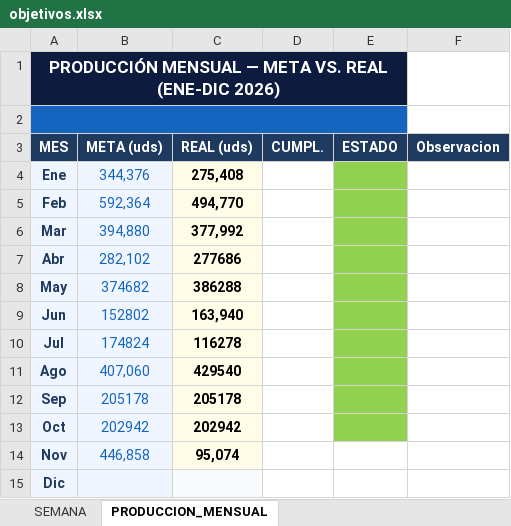
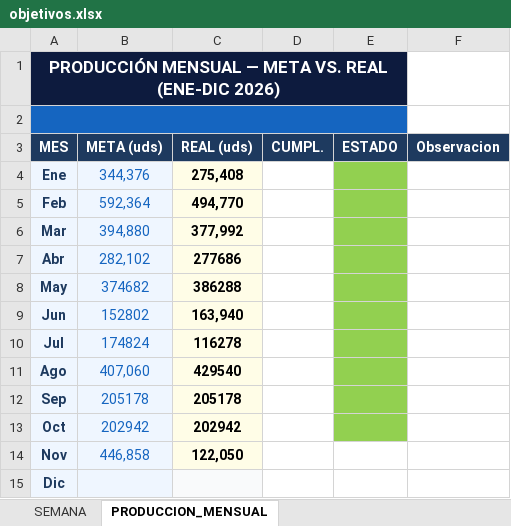
Before and after one commit to Chesitooo/JESKELL-TV, an Excel workbook: data/objetivos.xlsx, sheet PRODUCCION_MENSUAL, drawn as a sheet; values as stored, in another font and other column widths than the file's, no borders; the diff names each change by its address in the sheet, - before the commit and + after, or states it on an @@ line.

Commit message:
Update objetivos.xlsx

```diff
--- a/data/objetivos.xlsx (sheet PRODUCCION_MENSUAL)
+++ b/data/objetivos.xlsx (sheet PRODUCCION_MENSUAL)
-C14 (REAL (uds)): 95,074
+C14 (REAL (uds)): 122,050
```
Also changed, not shown: sheet SEMANA.
